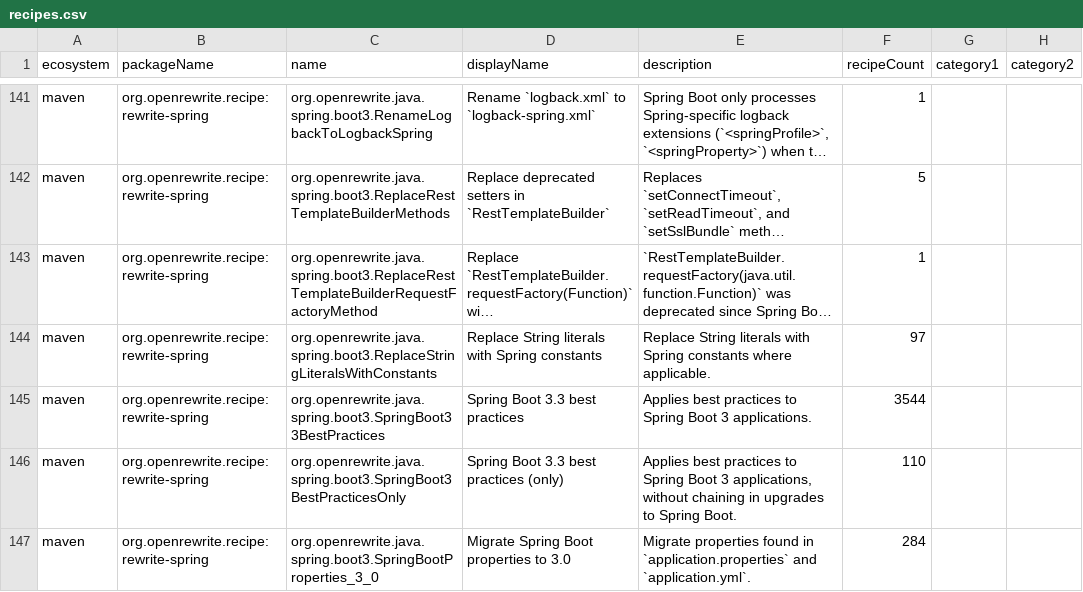
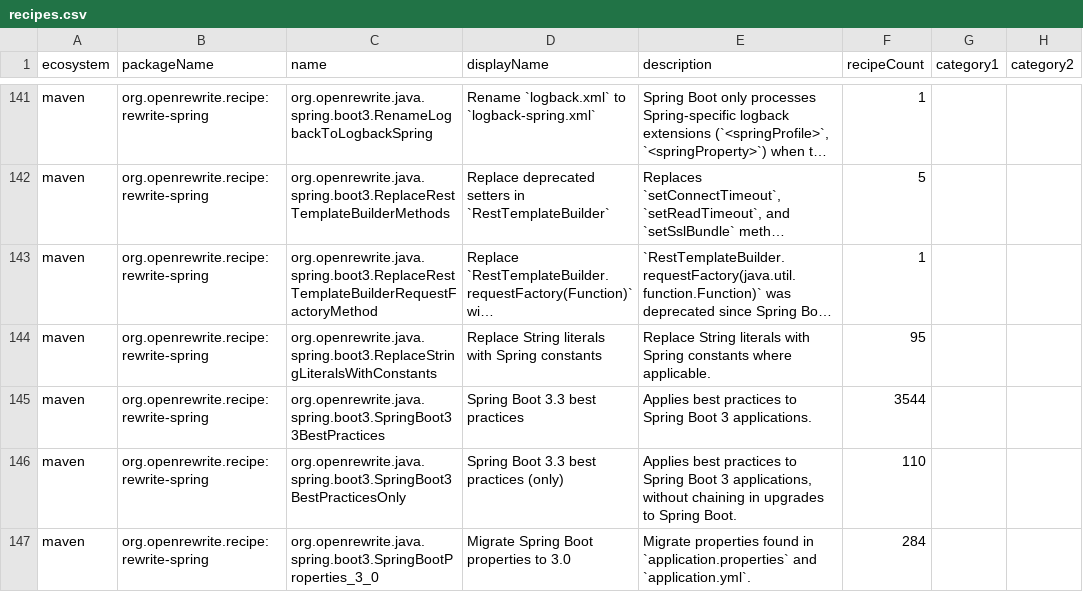
Before and after one commit to openrewrite/rewrite-spring, a CSV file: src/main/resources/META-INF/rewrite/recipes.csv, drawn as a sheet; only a part is shown, gaps mark what is left out; long unchanged cells end in …; the diff names each change by its address in the sheet, - before the commit and + after, or states it on an @@ line.

```diff
--- a/src/main/resources/META-INF/rewrite/recipes.csv
+++ b/src/main/resources/META-INF/rewrite/recipes.csv
-F144 (recipeCount): 97
+F144 (recipeCount): 95
```
Also changed, not shown: 2 other files.
